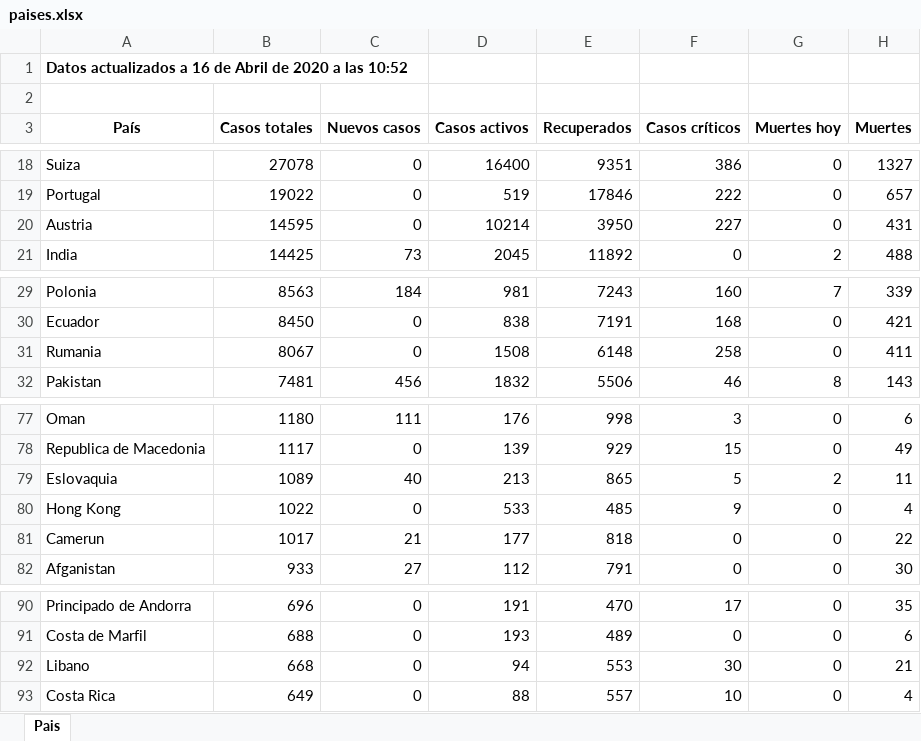
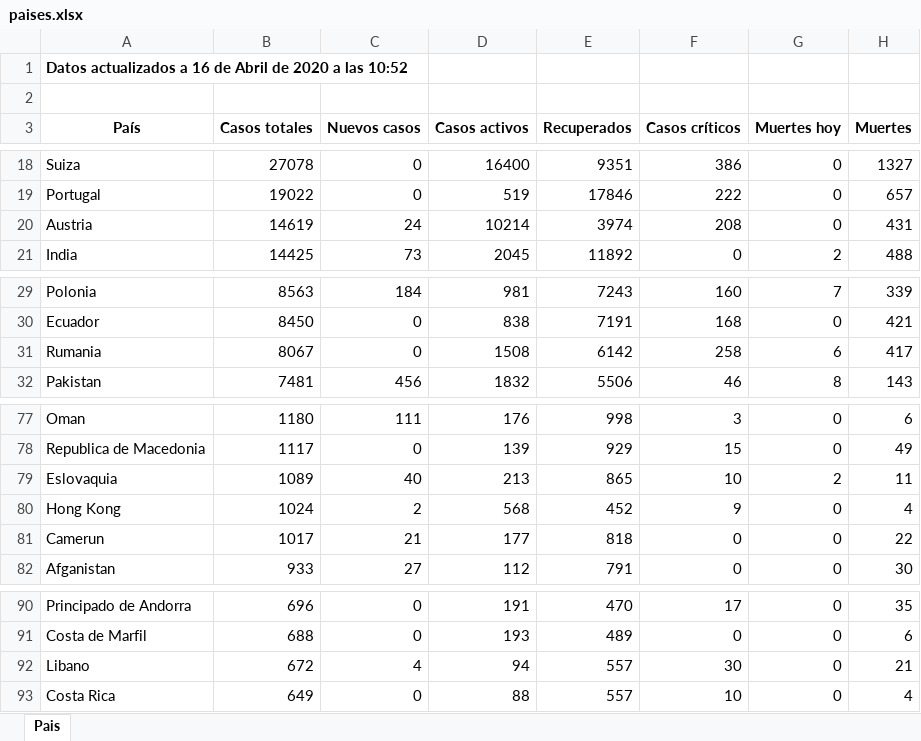
Before and after one commit to Dviejopomata/covid-19-data, an Excel workbook: paises.xlsx, sheet Pais, drawn as a sheet; only a part is shown, gaps mark what is left out; values as stored, in another font and other column widths than the file's, no borders; the diff covers the shown part only; the diff names each change by its address in the sheet, - before the commit and + after, or states it on an @@ line.

```diff
--- a/paises.xlsx (sheet Pais)
+++ b/paises.xlsx (sheet Pais)
-B20 (Casos totales): 14595
+B20 (Casos totales): 14619
-C20 (Nuevos casos): 0
+C20 (Nuevos casos): 24
-E20 (Recuperados): 3950
+E20 (Recuperados): 3974
-F20 (Casos críticos): 227
+F20 (Casos críticos): 208
-E31 (Recuperados): 6148
+E31 (Recuperados): 6142
-G31 (Muertes hoy): 0
+G31 (Muertes hoy): 6
-H31 (Muertes): 411
+H31 (Muertes): 417
-F79 (Casos críticos): 5
+F79 (Casos críticos): 10
-B80 (Casos totales): 1022
+B80 (Casos totales): 1024
-C80 (Nuevos casos): 0
+C80 (Nuevos casos): 2
-D80 (Casos activos): 533
+D80 (Casos activos): 568
-E80 (Recuperados): 485
+E80 (Recuperados): 452
-B92 (Casos totales): 668
+B92 (Casos totales): 672
-C92 (Nuevos casos): 0
+C92 (Nuevos casos): 4
-E92 (Recuperados): 553
+E92 (Recuperados): 557
```
Also changed, not shown: 2 added rows, 2 removed rows and 18 edited cells elsewhere in this sheet, provincias_spain.xlsx, 3 other files.
